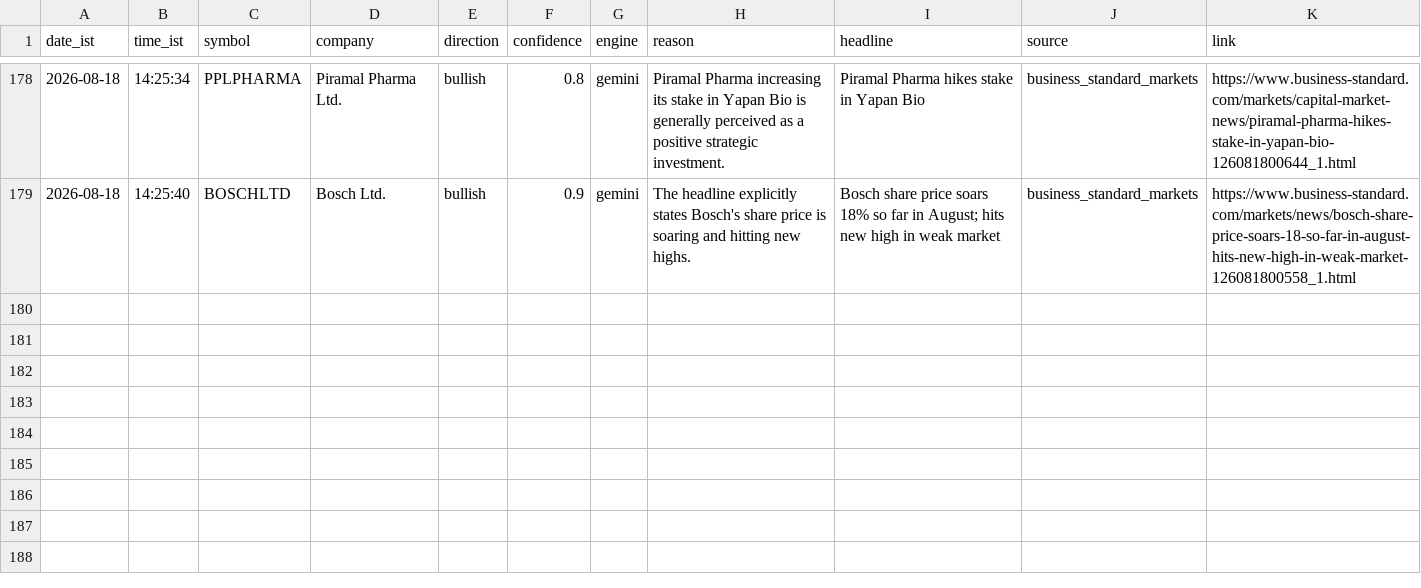
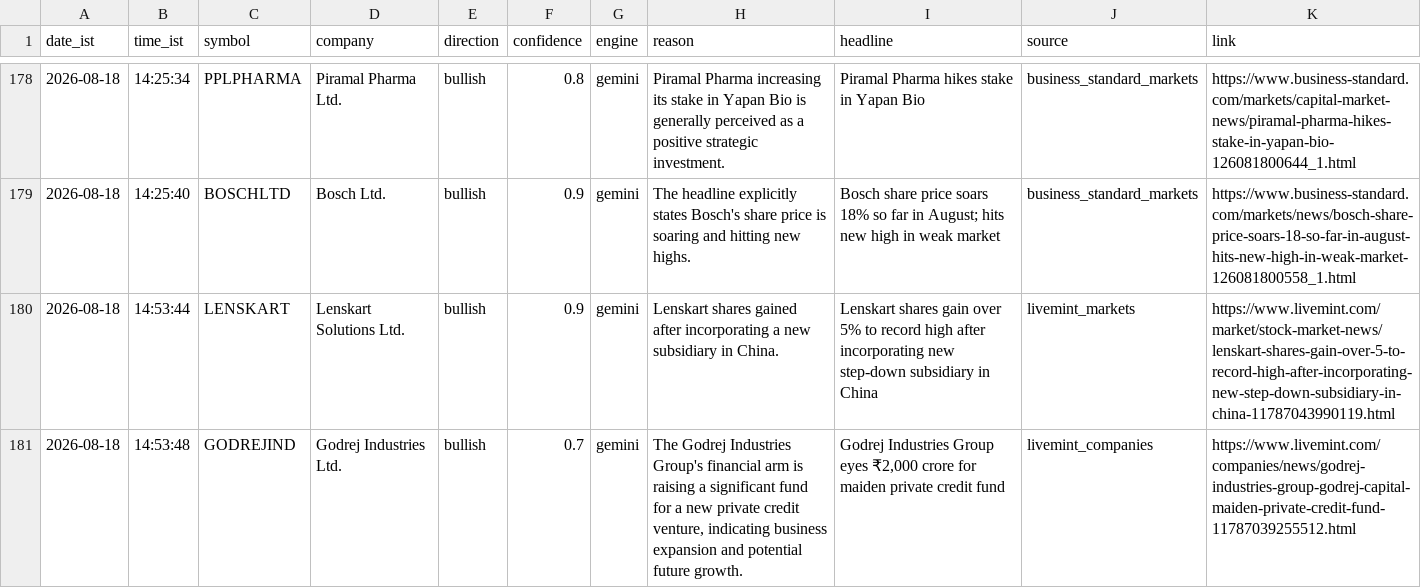
Before and after one commit to sandiep-2006/nse-news-watcher, a CSV file: data/alerts_log.csv, drawn as a sheet; only a part is shown, gaps mark what is left out.

```diff
--- a/data/alerts_log.csv
+++ b/data/alerts_log.csv
@@ -179 +179,3 @@ date_ist,time_ist,symbol,company,direction,confidence,engine,reason,headline,sou
 2026-08-18,14:25:40,BOSCHLTD,Bosch Ltd.,bullish,0.9,gemini,The headline explicitly states Bosch's share price is soaring and hitting new highs.,Bosch share price soars 18% so far in August; hits new high in weak market,business_standard_markets,https://www.business-standard.com/markets/news/bosch-share-price-soars-18-so-far-in-august-hits-new-high-in-weak-market-126081800558_1.html
+2026-08-18,14:53:44,LENSKART,Lenskart Solutions Ltd.,bullish,0.9,gemini,Lenskart shares gained after incorporating a new subsidiary in China.,Lenskart shares gain over 5% to record high after incorporating new step-down subsidiary in China,livemint_markets,https://www.livemint.com/market/stock-market-news/lenskart-shares-gain-over-5-to-record-high-after-incorporating-new-step-down-subsidiary-in-china-11787043990119.html
+2026-08-18,14:53:48,GODREJIND,Godrej Industries Ltd.,bullish,0.7,gemini,"The Godrej Industries Group's financial arm is raising a significant fund for a new private credit venture, indicating business expansion and potential future growth.","Godrej Industries Group eyes  ₹2,000 crore for maiden private credit fund",livemint_companies,https://www.livemint.com/companies/news/godrej-industries-group-godrej-capital-maiden-private-credit-fund-11787039255512.html
```
